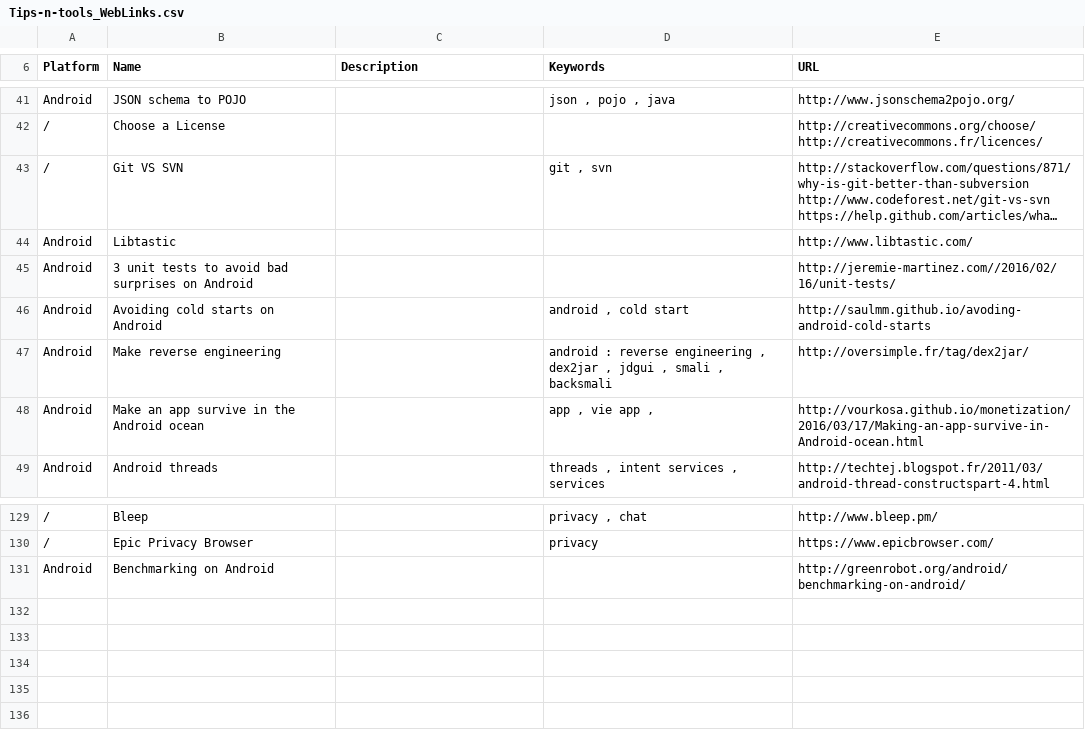
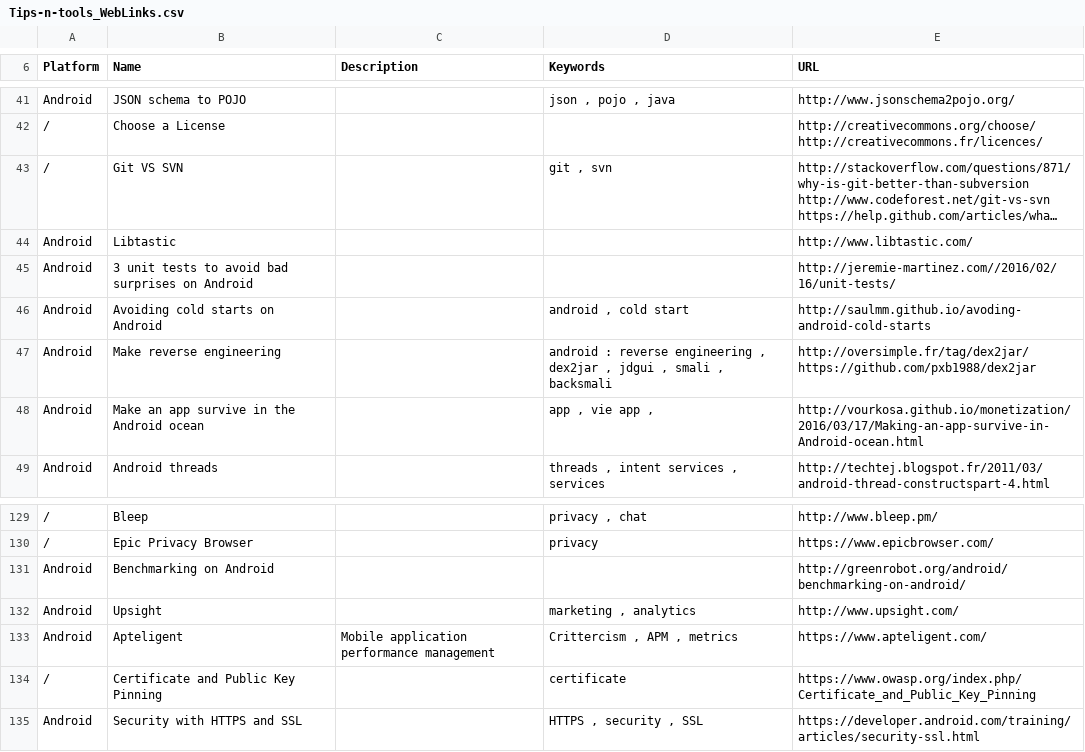
Before and after one commit to vaginessa/Tips-n-tools, a CSV file: Tips-n-tools_WebLinks.csv, drawn as a sheet; only a part is shown, gaps mark what is left out; long unchanged cells end in …; the diff names each change by its address in the sheet, - before the commit and + after, or states it on an @@ line.

```diff
--- a/Tips-n-tools_WebLinks.csv
+++ b/Tips-n-tools_WebLinks.csv
-E47 (URL): http://oversimple.fr/tag/dex2jar/
+E47 (URL): http://oversimple.fr/tag/dex2jar/ https://github.com/pxb1988/dex2jar
+row 132: Android | Upsight |  | marketing , analytics | http://www.upsight.com/
+row 133: Android | Apteligent | Mobile application performance management | Crittercism , APM , metrics | https://www.apteligent.com/
+row 134: / | Certificate and Public Key Pinning |  | certificate | https://www.owasp.org/index.php/Certificate_and_Public_Key_Pinning
+row 135: Android | Security with HTTPS and SSL |  | HTTPS , security , SSL | https://developer.android.com/training/articles/security-ssl.html
```
Also changed, not shown: Tips-n-tools_Libraries.csv, 4 other files.
